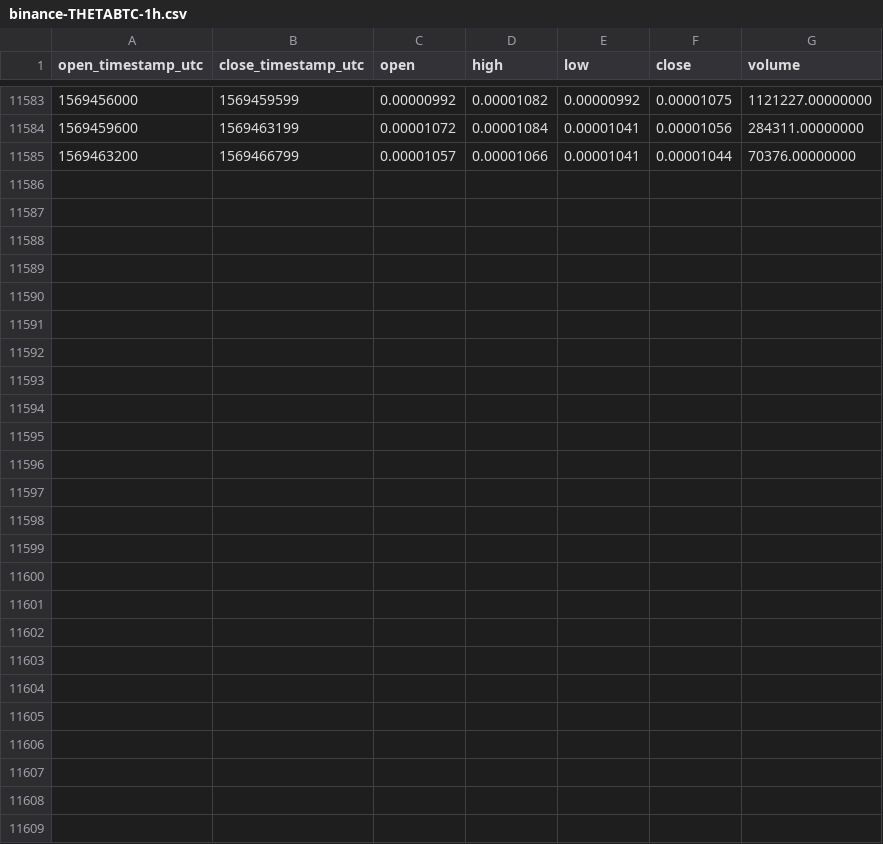
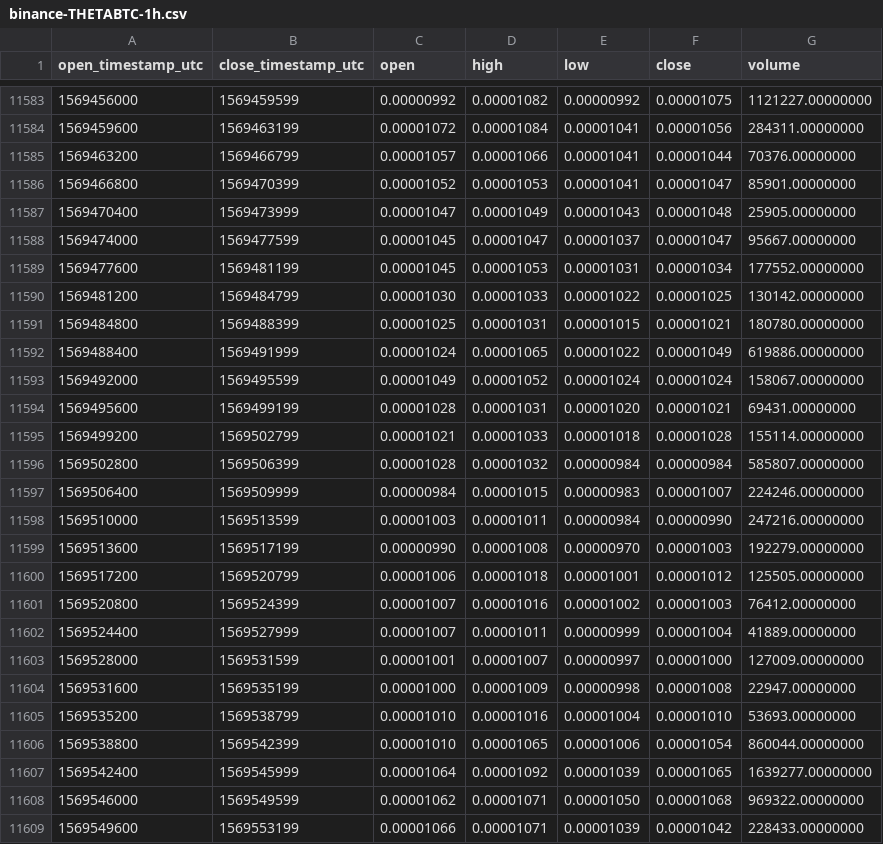
Before and after one commit to cryptobigbro/binance-THETABTC, a CSV file: binance-THETABTC-1h.csv, drawn as a sheet; only a part is shown, gaps mark what is left out.

Commit message:
Update OHLCV data.

```diff
--- a/binance-THETABTC-1h.csv
+++ b/binance-THETABTC-1h.csv
@@ -11585 +11585,25 @@ open_timestamp_utc,close_timestamp_utc,open,high,low,close,volume
 1569463200,1569466799,0.00001057,0.00001066,0.00001041,0.00001044,70376.00000000
+1569466800,1569470399,0.00001052,0.00001053,0.00001041,0.00001047,85901.00000000
+1569470400,1569473999,0.00001047,0.00001049,0.00001043,0.00001048,25905.00000000
+1569474000,1569477599,0.00001045,0.00001047,0.00001037,0.00001047,95667.00000000
+1569477600,1569481199,0.00001045,0.00001053,0.00001031,0.00001034,177552.00000000
+1569481200,1569484799,0.00001030,0.00001033,0.00001022,0.00001025,130142.00000000
+1569484800,1569488399,0.00001025,0.00001031,0.00001015,0.00001021,180780.00000000
+1569488400,1569491999,0.00001024,0.00001065,0.00001022,0.00001049,619886.00000000
+1569492000,1569495599,0.00001049,0.00001052,0.00001024,0.00001024,158067.00000000
+1569495600,1569499199,0.00001028,0.00001031,0.00001020,0.00001021,69431.00000000
+1569499200,1569502799,0.00001021,0.00001033,0.00001018,0.00001028,155114.00000000
+1569502800,1569506399,0.00001028,0.00001032,0.00000984,0.00000984,585807.00000000
+1569506400,1569509999,0.00000984,0.00001015,0.00000983,0.00001007,224246.00000000
+1569510000,1569513599,0.00001003,0.00001011,0.00000984,0.00000990,247216.00000000
+1569513600,1569517199,0.00000990,0.00001008,0.00000970,0.00001003,192279.00000000
+1569517200,1569520799,0.00001006,0.00001018,0.00001001,0.00001012,125505.00000000
+1569520800,1569524399,0.00001007,0.00001016,0.00001002,0.00001003,76412.00000000
+1569524400,1569527999,0.00001007,0.00001011,0.00000999,0.00001004,41889.00000000
+1569528000,1569531599,0.00001001,0.00001007,0.00000997,0.00001000,127009.00000000
+1569531600,1569535199,0.00001000,0.00001009,0.00000998,0.00001008,22947.00000000
+1569535200,1569538799,0.00001010,0.00001016,0.00001004,0.00001010,53693.00000000
+1569538800,1569542399,0.00001010,0.00001065,0.00001006,0.00001054,860044.00000000
+1569542400,1569545999,0.00001064,0.00001092,0.00001039,0.00001065,1639277.00000000
+1569546000,1569549599,0.00001062,0.00001071,0.00001050,0.00001068,969322.00000000
+1569549600,1569553199,0.00001066,0.00001071,0.00001039,0.00001042,228433.00000000
```
Also changed, not shown: binance-THETABTC-1d.csv.
